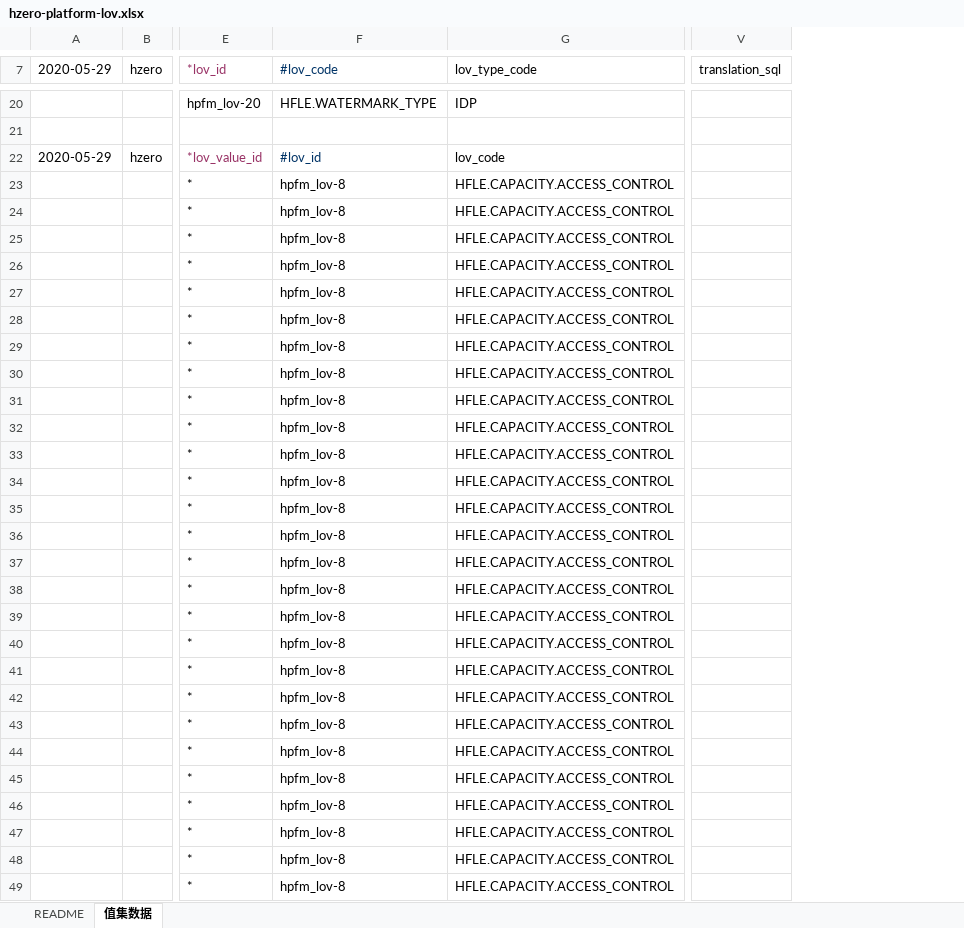
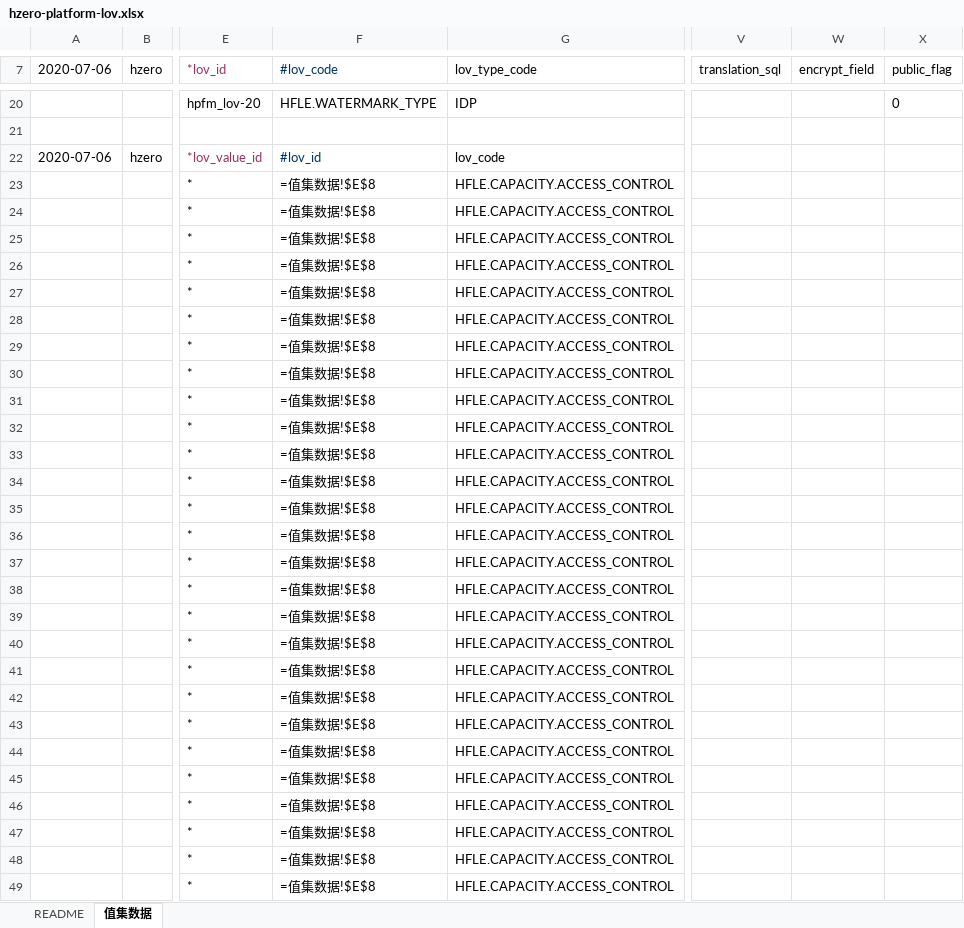
Before and after one commit to open-hand/choerodon-file, an Excel workbook: src/main/resources/script/db/init-data/hzero_file/hzero_platform/hzero-platform-lov.xlsx, sheet 值集数据, drawn as a sheet; only a part is shown, gaps mark what is left out; values as stored, in another font and other column widths than the file's, no borders; formulas without a stored value are shown as written; removed rows and columns are numbered as before the commit, all else as after; the diff covers the shown part only; the diff names each change by its address in the sheet, - before the commit and + after, or states it on an @@ line.

```diff
--- a/src/main/resources/script/db/init-data/hzero_file/hzero_platform/hzero-platform-lov.xlsx (sheet 值集数据)
+++ b/src/main/resources/script/db/init-data/hzero_file/hzero_platform/hzero-platform-lov.xlsx (sheet 值集数据)
-column A (2020-05-29), row 22: 2020-05-29
+column A (2020-07-06), row 22: 2020-07-06
+column W (encrypt_field), empty
+column X (public_flag), row 20: 0
-F23:F49 (#lov_code): hpfm_lov-8
+F23:F49 (#lov_code): =值集数据!$E$8
```
Also changed, not shown: 151 edited cells elsewhere in this sheet, src/main/resources/script/db/init-data/hzero_file/hzero_platform/hzero-iam-menu.xlsx, src/main/resources/script/db/init-data/hzero_file/hzero_platform/hzero-prompt.xlsx, 2 other files.
